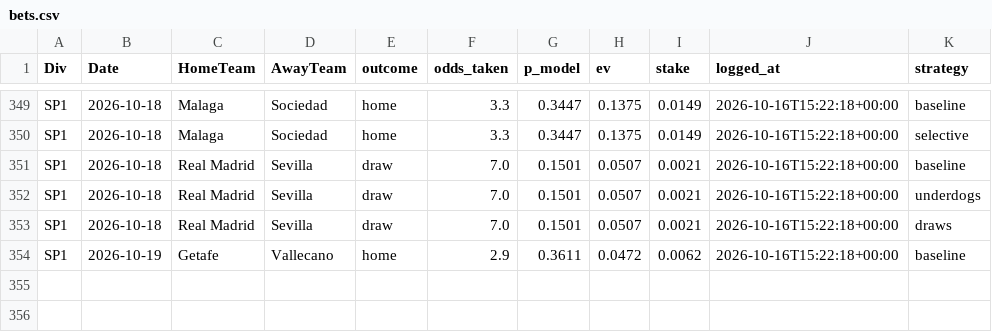
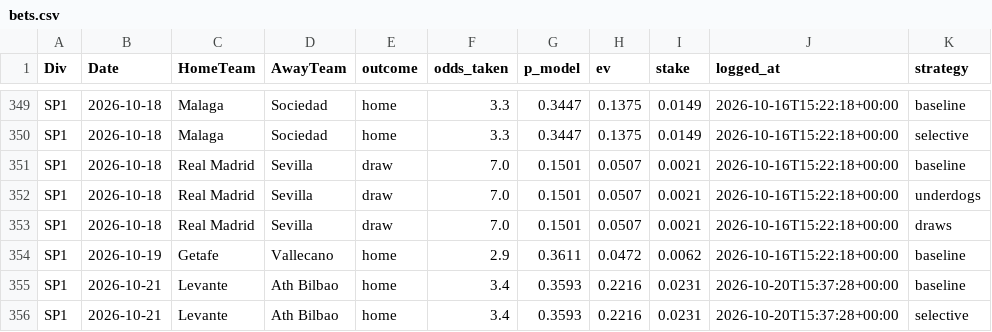
Before and after one commit to JonahXA/closingline, a CSV file: paper/bets.csv, drawn as a sheet; only a part is shown, gaps mark what is left out.

```diff
--- a/paper/bets.csv
+++ b/paper/bets.csv
@@ -354 +354,3 @@ SP1,2026-10-18,Real Madrid,Sevilla,draw,7.0,0.1501,0.0507,0.0021,2026-10-16T15:2
 SP1,2026-10-19,Getafe,Vallecano,home,2.9,0.3611,0.0472,0.0062,2026-10-16T15:22:18+00:00,baseline
+SP1,2026-10-21,Levante,Ath Bilbao,home,3.4,0.3593,0.2216,0.0231,2026-10-20T15:37:28+00:00,baseline
+SP1,2026-10-21,Levante,Ath Bilbao,home,3.4,0.3593,0.2216,0.0231,2026-10-20T15:37:28+00:00,selective
```
Also changed, not shown: paper/strategies.csv, reports/scorecard_status.csv, 4 other files.
